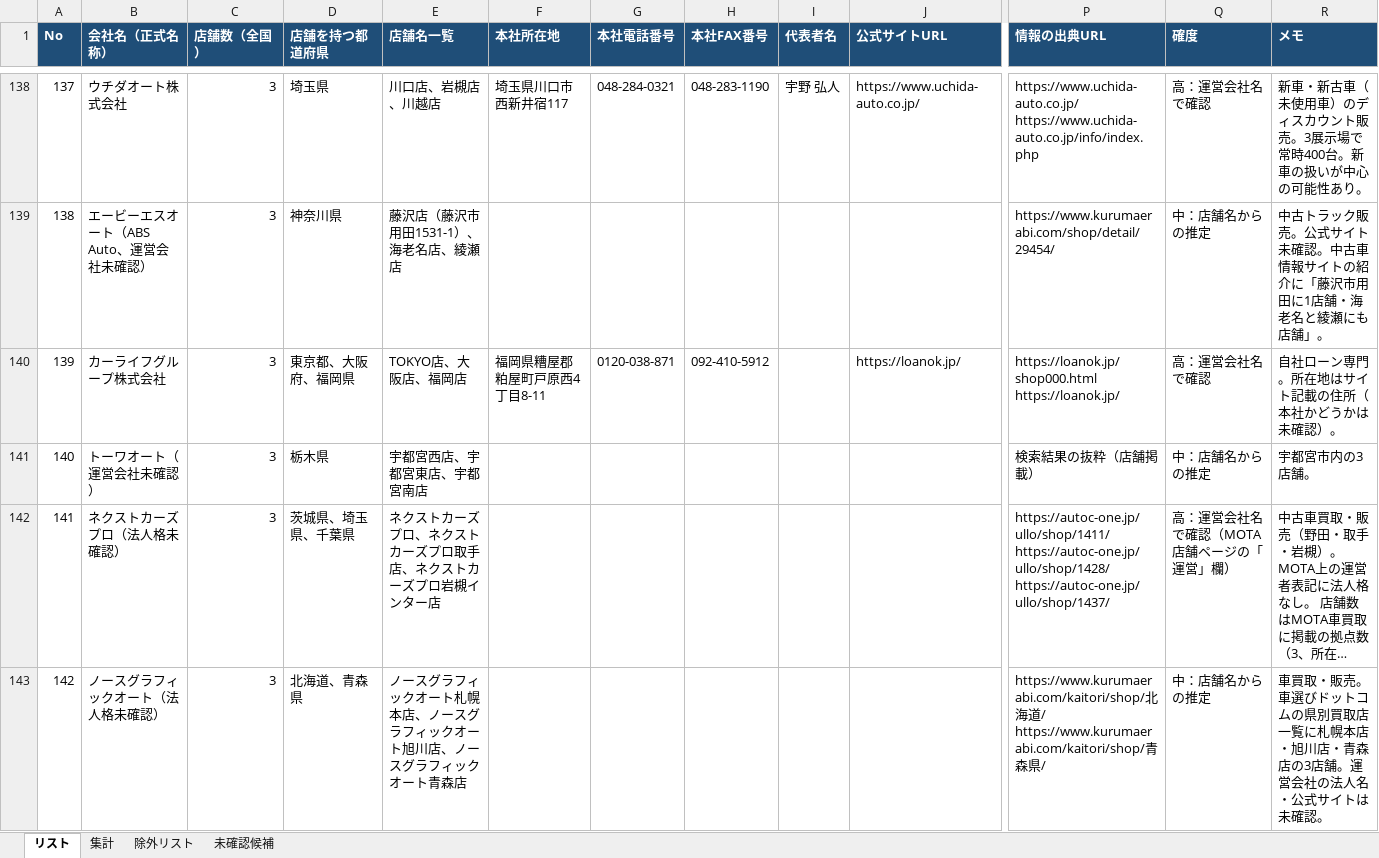
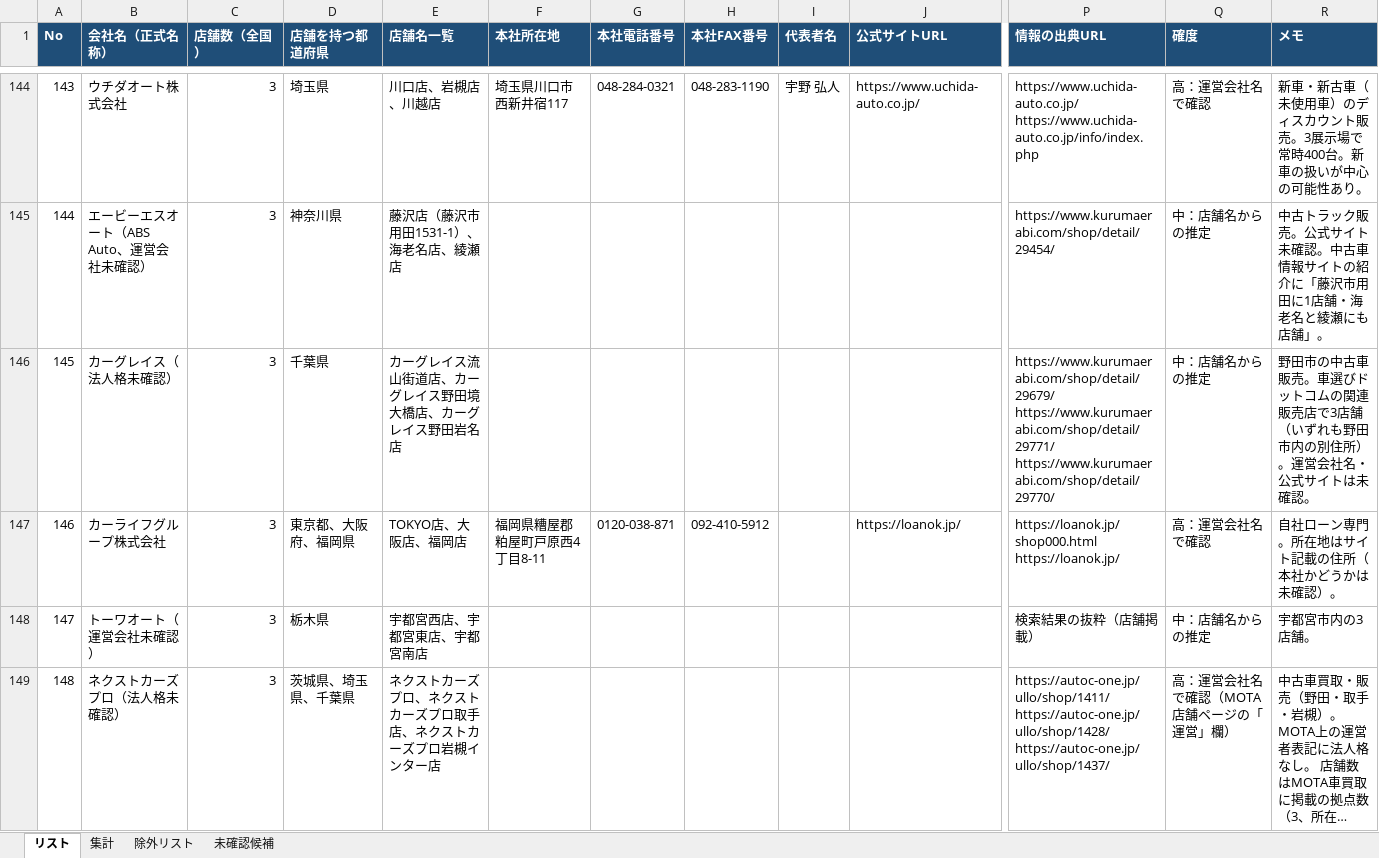
Before and after one commit to Yoshi612/-investment-news-digest, an Excel workbook: output/中規模中古車販売会社リスト.xlsx, sheet リスト, drawn as a sheet; only a part is shown, gaps mark what is left out; the shorter side is filled out with more unchanged rows; long unchanged cells end in …; values as stored, in another font and other column widths than the file's, no borders; rows hold the shown columns only; ↵ is a line break in a cell; the diff covers the shown part only; the diff names each change by its address in the sheet, - before the commit and + after, or states it on an @@ line.

```diff
--- a/output/中規模中古車販売会社リスト.xlsx (sheet リスト)
+++ b/output/中規模中古車販売会社リスト.xlsx (sheet リスト)
@@ column A (No) renumbered from row 57 down @@
+row 146: 145 | カーグレイス（法人格未確認） | 3 | 千葉県 | カーグレイス流山街道店、カーグレイス野田境大橋店、カーグレイス野田岩名店 |  |  |  |  |  | https://www.kurumaerabi.com/shop/detail/29679/ ↵ https://www.kurumaerabi.com/shop/detail/29771/ ↵ https://www.kurumaerabi.com/shop/detail/29770/ | 中：店舗名からの推定 | 野田市の中古車販売。車選びドットコムの関連販売店で3店舗（いずれも野田市内の別住所）。運営会社名・公式サイトは未確認。
```
Also changed, not shown: 7 added rows and 4 edited cells elsewhere in this sheet, sheet 集計, sheet 未確認候補, 2 other files.
